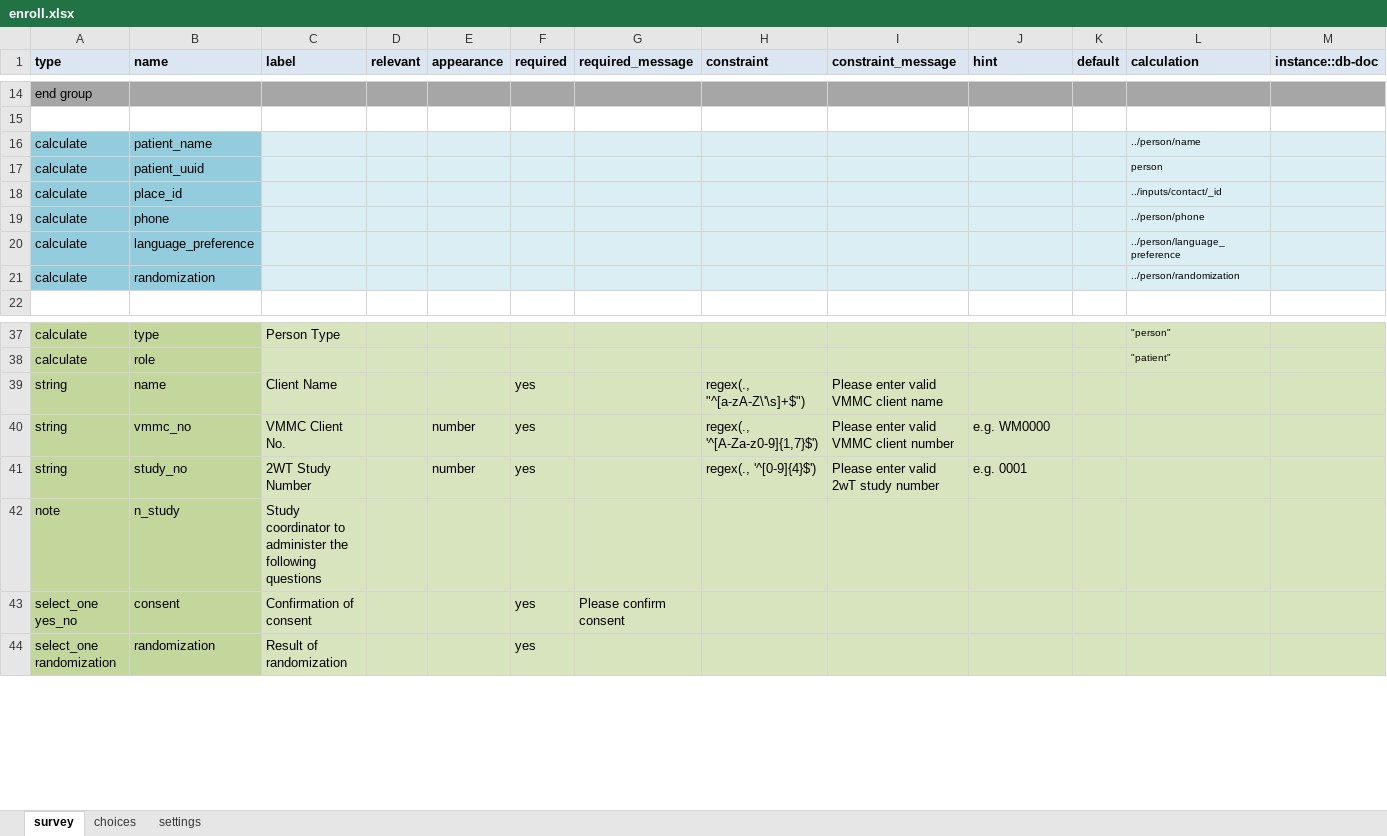
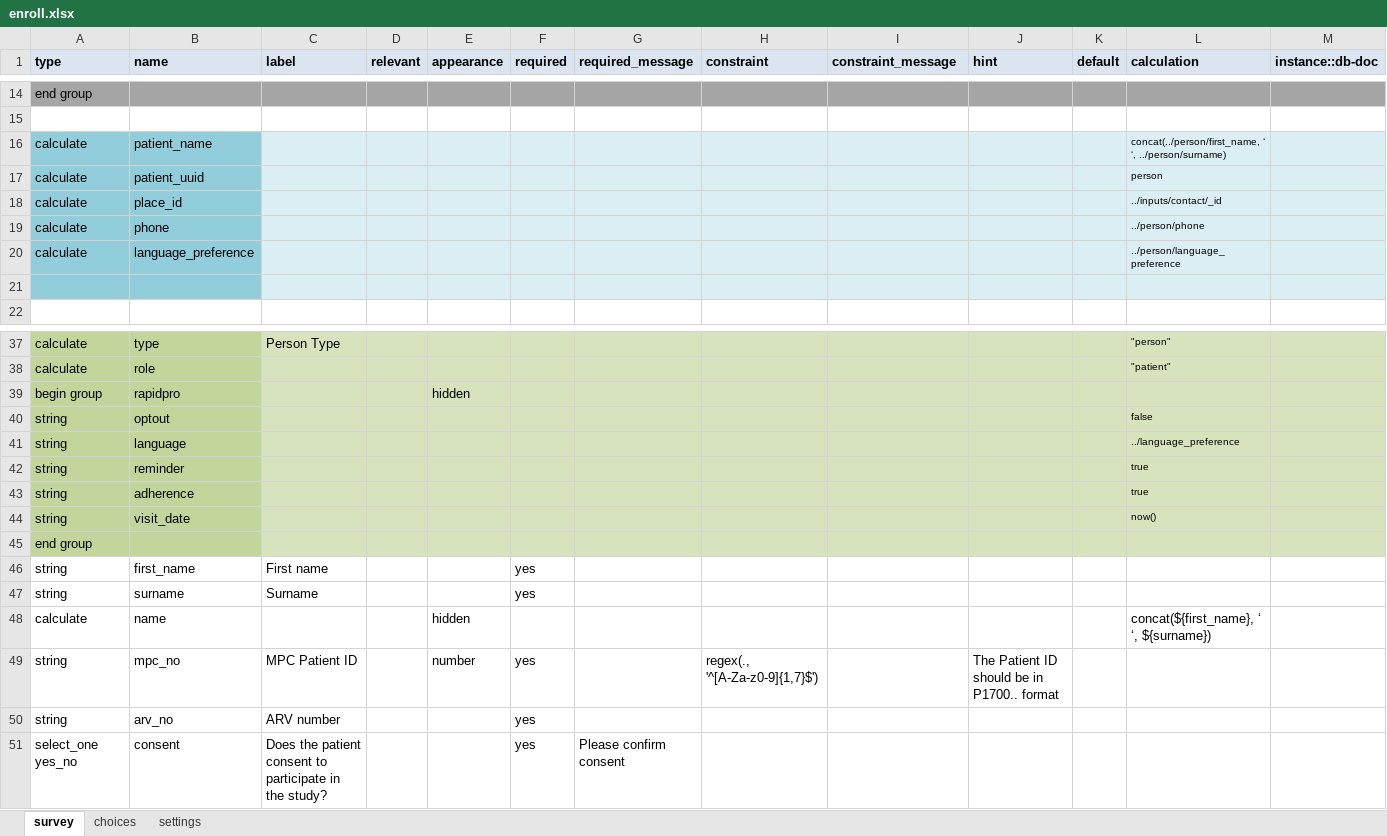
Before and after one commit to medic/cht-post-ops-app, an Excel workbook: itech-malawi/forms/app/enroll.xlsx, sheet survey, drawn as a sheet; only a part is shown, gaps mark what is left out; values as stored, in another font and other column widths than the file's, no borders; removed rows and columns are numbered as before the commit, all else as after; rows hold the shown columns only; the diff covers the shown part only; the diff names each change by its address in the sheet, - before the commit and + after, or states it on an @@ line.

Commit message:
Malawi/enrollment form (#175)
* fix: unmute expression

* feat: contact summary

* feat: enrollment form

* feat: rapidpro props on enroll form

```diff
--- a/itech-malawi/forms/app/enroll.xlsx (sheet survey)
+++ b/itech-malawi/forms/app/enroll.xlsx (sheet survey)
-L16 (calculation): ../person/name
+L16 (calculation): concat(../person/first_name, ‘ ‘, ../person/surname)
-row 21: calculate | randomization |  |  |  |  |  |  |  |  |  | ../person/randomization
+row 21: (empty)
+row 39: begin group | rapidpro |  |  | hidden
+row 40: string | optout |  |  |  |  |  |  |  |  |  | false
+row 41: string | language |  |  |  |  |  |  |  |  |  | ../language_preference
+row 42: string | reminder |  |  |  |  |  |  |  |  |  | true
+row 43: string | adherence |  |  |  |  |  |  |  |  |  | true
+row 44: string | visit_date |  |  |  |  |  |  |  |  |  | now()
@@ row 55 moved to row 45: end group @@
-A46:B46 fill: #C3D69B
+A46:B46 fill: none
-B46 (name): name
+B46 (name): first_name
-C46 (label): Client Name
+C46 (label): First name
-C46:M46 fill: #D7E4BD
+C46:M46 fill: none
-H46 (constraint): regex(., "^[a-zA-Z\'\s]+$")
+H46 (constraint): (empty)
-I46 (constraint_message): Please enter valid VMMC client name
+I46 (constraint_message): (empty)
+row 47: string | surname | Surname |  |  | yes
+row 48: calculate | name |  |  | hidden |  |  |  |  |  |  | concat(${first_name}, ‘ ‘, ${surname})
-A49:B49 fill: #C3D69B
+A49:B49 fill: none
-B49 (name): vmmc_no
+B49 (name): mpc_no
-C49 (label): VMMC Client No.
+C49 (label): MPC Patient ID
-C49:M49 fill: #D7E4BD
+C49:M49 fill: none
-I49 (constraint_message): Please enter valid VMMC client number
+I49 (constraint_message): (empty)
-J49 (hint): e.g. WM0000
+J49 (hint): The Patient ID should be in P1700.. format
-row 41: string | study_no | 2WT Study Number |  | number | yes |  | regex(., '^[0-9]{4}$') | Please enter valid 2wT study number | e.g. 0001
-row 42: note | n_study | Study coordinator to administer the following questions
+row 50: string | arv_no | ARV number |  |  | yes
-A51:B51 fill: #C3D69B
+A51:B51 fill: none
-C51 (label): Confirmation of consent
+C51 (label): Does the patient consent to participate in the study?
-C51:M51 fill: #D7E4BD
+C51:M51 fill: none
-row 44: select_one randomization | randomization | Result of randomization |  |  | yes
```
Also changed, not shown: 1 added row, 11 removed rows, 6 edited cells and cell formats elsewhere in this sheet, sheet choices, 4 other files.
